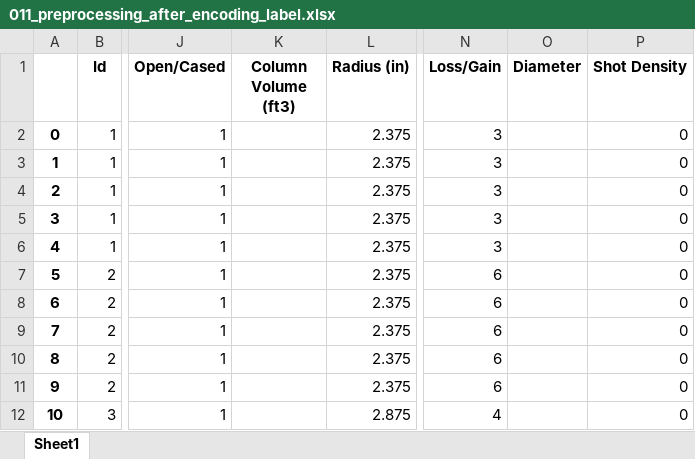
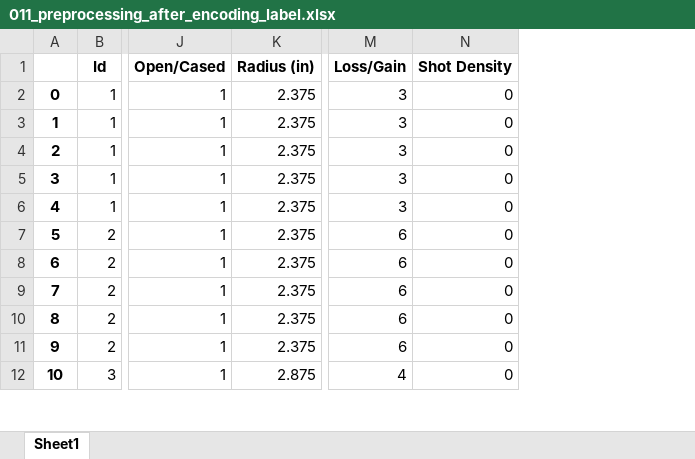
Before and after one commit to MahmoodabadiHamid/Oil_weil_acidizing, an Excel workbook: Dataset/Second Dataset/011_preprocessing_after_encoding_label.xlsx, sheet Sheet1, drawn as a sheet; only a part is shown, gaps mark what is left out; values as stored, in another font and other column widths than the file's, no borders; the diff names each change by its address in the sheet, - before the commit and + after, or states it on an @@ line.

```diff
--- a/Dataset/Second Dataset/011_preprocessing_after_encoding_label.xlsx (sheet Sheet1)
+++ b/Dataset/Second Dataset/011_preprocessing_after_encoding_label.xlsx (sheet Sheet1)
-column K (Column Volume (ft3)), empty
-column O (Diameter), empty
```
Also changed, not shown: Dataset/Second Dataset/Sample Synthetic Data - Revised.xlsx, 14 other files.
